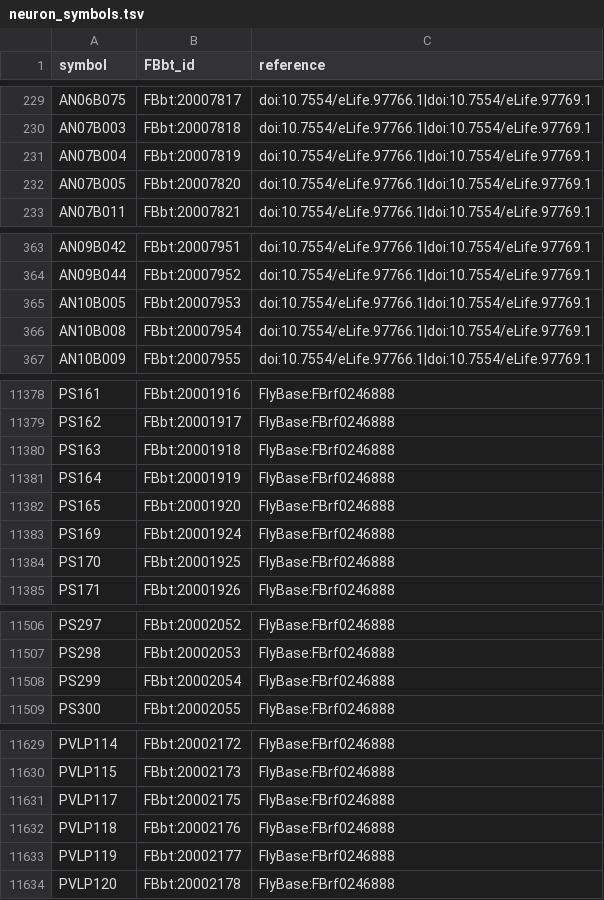
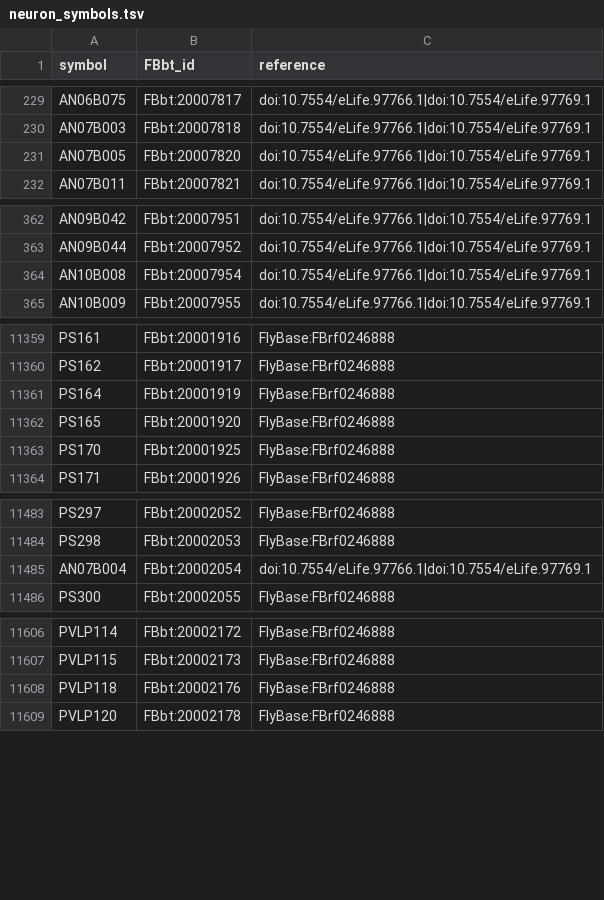
Before and after one commit to FlyBase/drosophila-anatomy-developmental-ontology, a TSV file: src/ontology/neuron_symbols.tsv, drawn as a sheet; only a part is shown, gaps mark what is left out; the diff covers the shown part only.

```diff
--- a/src/ontology/neuron_symbols.tsv
+++ b/src/ontology/neuron_symbols.tsv
@@ -230,3 +230,2 @@ AN06B075	FBbt:20007817	doi:10.7554/eLife.97766.1|doi:10.7554/eLife.97769.1
 AN07B003	FBbt:20007818	doi:10.7554/eLife.97766.1|doi:10.7554/eLife.97769.1
-AN07B004	FBbt:20007819	doi:10.7554/eLife.97766.1|doi:10.7554/eLife.97769.1
 AN07B005	FBbt:20007820	doi:10.7554/eLife.97766.1|doi:10.7554/eLife.97769.1
@@ -364,3 +363,2 @@ AN09B042	FBbt:20007951	doi:10.7554/eLife.97766.1|doi:10.7554/eLife.97769.1
 AN09B044	FBbt:20007952	doi:10.7554/eLife.97766.1|doi:10.7554/eLife.97769.1
-AN10B005	FBbt:20007953	doi:10.7554/eLife.97766.1|doi:10.7554/eLife.97769.1
 AN10B008	FBbt:20007954	doi:10.7554/eLife.97766.1|doi:10.7554/eLife.97769.1
@@ -11379,6 +11360,4 @@ PS161	FBbt:20001916	FlyBase:FBrf0246888
 PS162	FBbt:20001917	FlyBase:FBrf0246888
-PS163	FBbt:20001918	FlyBase:FBrf0246888
 PS164	FBbt:20001919	FlyBase:FBrf0246888
 PS165	FBbt:20001920	FlyBase:FBrf0246888
-PS169	FBbt:20001924	FlyBase:FBrf0246888
 PS170	FBbt:20001925	FlyBase:FBrf0246888
@@ -11507,3 +11484,3 @@ PS297	FBbt:20002052	FlyBase:FBrf0246888
 PS298	FBbt:20002053	FlyBase:FBrf0246888
-PS299	FBbt:20002054	FlyBase:FBrf0246888
+AN07B004	FBbt:20002054	doi:10.7554/eLife.97766.1|doi:10.7554/eLife.97769.1
 PS300	FBbt:20002055	FlyBase:FBrf0246888
@@ -11630,5 +11607,3 @@ PVLP114	FBbt:20002172	FlyBase:FBrf0246888
 PVLP115	FBbt:20002173	FlyBase:FBrf0246888
-PVLP117	FBbt:20002175	FlyBase:FBrf0246888
 PVLP118	FBbt:20002176	FlyBase:FBrf0246888
-PVLP119	FBbt:20002177	FlyBase:FBrf0246888
 PVLP120	FBbt:20002178	FlyBase:FBrf0246888
```
Also changed, not shown: 2 added rows and 29 removed rows elsewhere in this file, src/patterns/robot_template_projects/EM_neurons/registry/EM_neuron_registry.tsv, src/patterns/robot_template_projects/EM_neurons/sources/flywire/FBbt_ID-cell_type.tsv, 10 other files.
